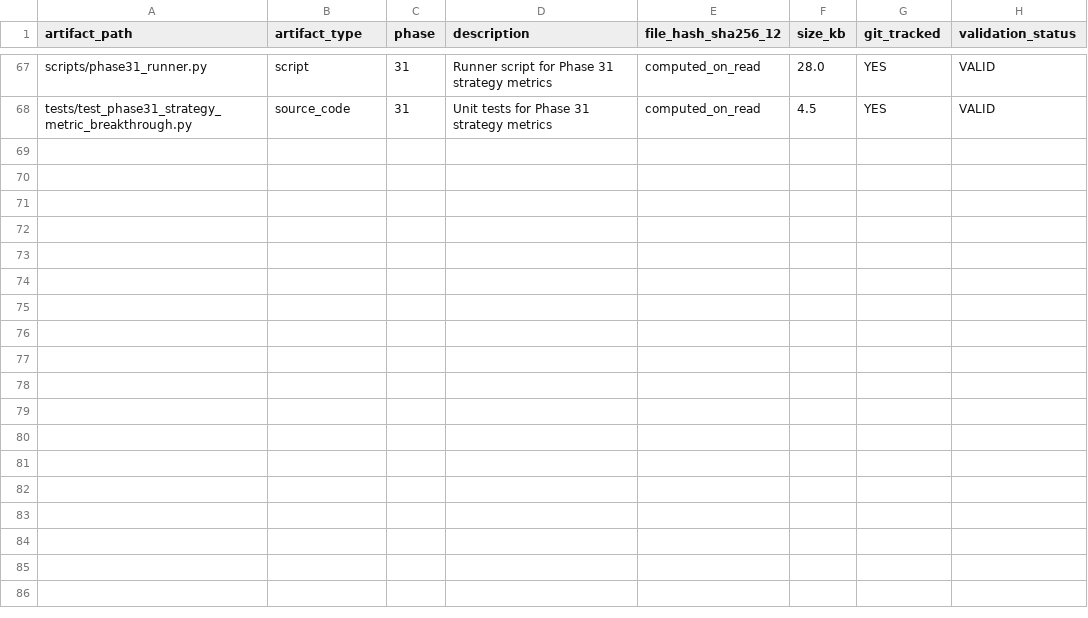
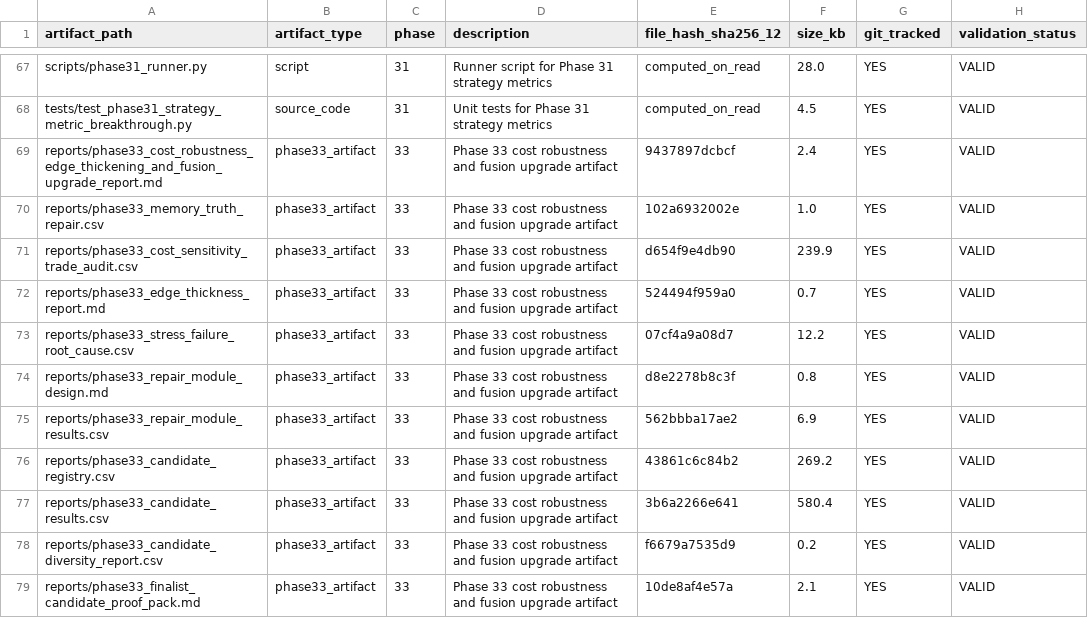
Before and after one commit to SpaciousAbhi/binance-futures-backtest-research, a CSV file: project_memory/ARTIFACT_REGISTRY.csv, drawn as a sheet; only a part is shown, gaps mark what is left out; the diff covers the shown part only.

Commit message:
Add Phase 33 cost robustness and fusion upgrade

```diff
--- a/project_memory/ARTIFACT_REGISTRY.csv
+++ b/project_memory/ARTIFACT_REGISTRY.csv
@@ -68 +68,12 @@ scripts/phase31_runner.py,script,31,Runner script for Phase 31 strategy metrics,
 tests/test_phase31_strategy_metric_breakthrough.py,source_code,31,Unit tests for Phase 31 strategy metrics,computed_on_read,4.5,YES,VALID
+reports/phase33_cost_robustness_edge_thickening_and_fusion_upgrade_report.md,phase33_artifact,33,Phase 33 cost robustness and fusion upgrade artifact,9437897dcbcf,2.4,YES,VALID
+reports/phase33_memory_truth_repair.csv,phase33_artifact,33,Phase 33 cost robustness and fusion upgrade artifact,102a6932002e,1.0,YES,VALID
+reports/phase33_cost_sensitivity_trade_audit.csv,phase33_artifact,33,Phase 33 cost robustness and fusion upgrade artifact,d654f9e4db90,239.9,YES,VALID
+reports/phase33_edge_thickness_report.md,phase33_artifact,33,Phase 33 cost robustness and fusion upgrade artifact,524494f959a0,0.7,YES,VALID
+reports/phase33_stress_failure_root_cause.csv,phase33_artifact,33,Phase 33 cost robustness and fusion upgrade artifact,07cf4a9a08d7,12.2,YES,VALID
+reports/phase33_repair_module_design.md,phase33_artifact,33,Phase 33 cost robustness and fusion upgrade artifact,d8e2278b8c3f,0.8,YES,VALID
+reports/phase33_repair_module_results.csv,phase33_artifact,33,Phase 33 cost robustness and fusion upgrade artifact,562bbba17ae2,6.9,YES,VALID
+reports/phase33_candidate_registry.csv,phase33_artifact,33,Phase 33 cost robustness and fusion upgrade artifact,43861c6c84b2,269.2,YES,VALID
+reports/phase33_candidate_results.csv,phase33_artifact,33,Phase 33 cost robustness and fusion upgrade artifact,3b6a2266e641,580.4,YES,VALID
+reports/phase33_candidate_diversity_report.csv,phase33_artifact,33,Phase 33 cost robustness and fusion upgrade artifact,f6679a7535d9,0.2,YES,VALID
+reports/phase33_finalist_candidate_proof_pack.md,phase33_artifact,33,Phase 33 cost robustness and fusion upgrade artifact,10de8af4e57a,2.1,YES,VALID
```
Also changed, not shown: 10 added rows and 12 edited cells elsewhere in this file, project_memory/BENCHMARK_REGISTRY.csv, 28 other files.
